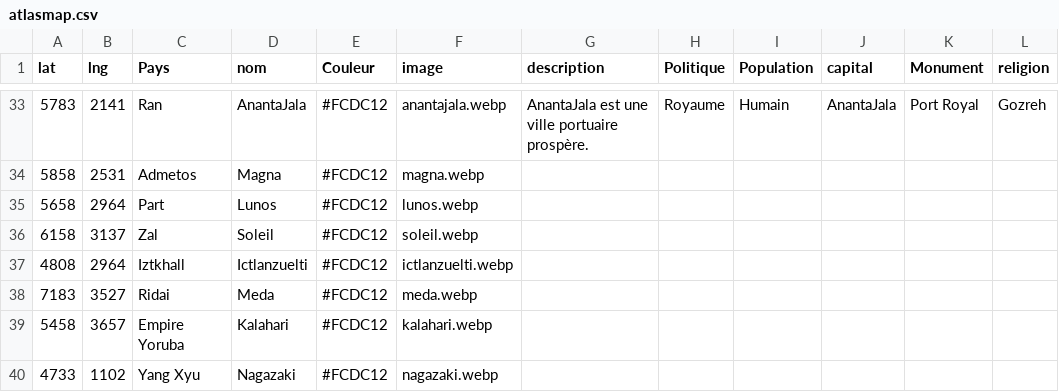
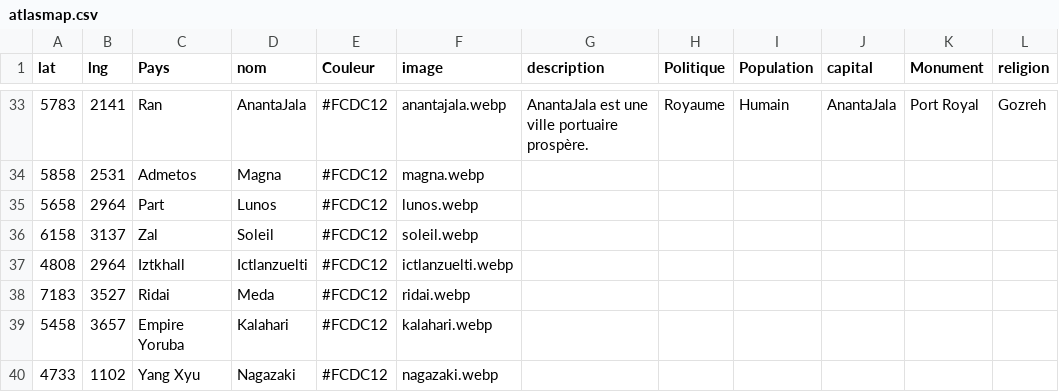
Before and after one commit to ASEGENS/PAIZO2, a CSV file: atlasmap.csv, drawn as a sheet; only a part is shown, gaps mark what is left out; the diff covers the shown part only.

```diff
--- a/atlasmap.csv
+++ b/atlasmap.csv
@@ -37,3 +37,3 @@ lat,lng,Pays,nom,Couleur,image,description,Politique,Population,capital,Monument
 4808,2964,Iztkhall,Ictlanzuelti,#FCDC12,ictlanzuelti.webp
-7183,3527,Ridai,Meda,#FCDC12,meda.webp
+7183,3527,Ridai,Meda,#FCDC12,ridai.webp
 5458,3657,Empire Yoruba,Kalahari,#FCDC12,kalahari.webp
```
Also changed, not shown: 13 edited cells elsewhere in this file, 7 other files.
